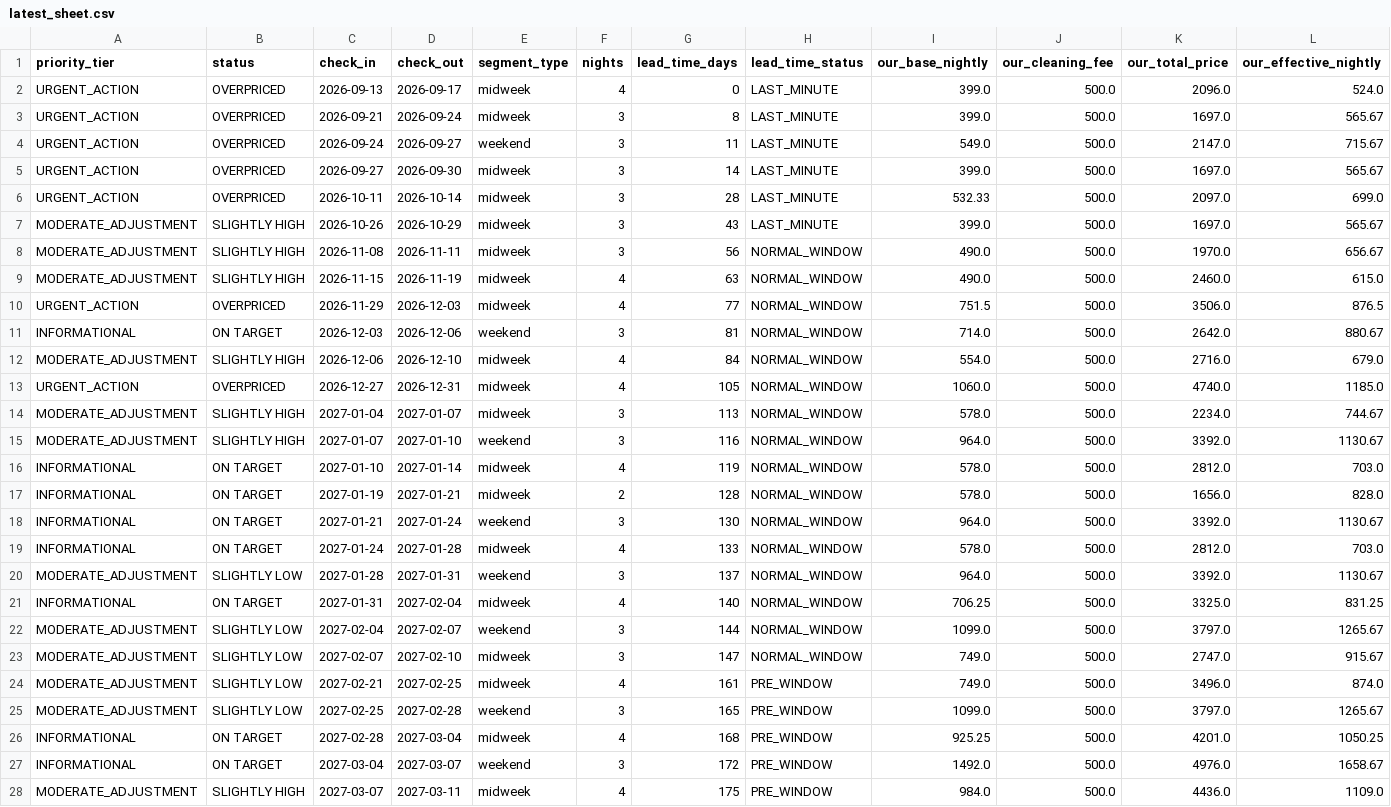
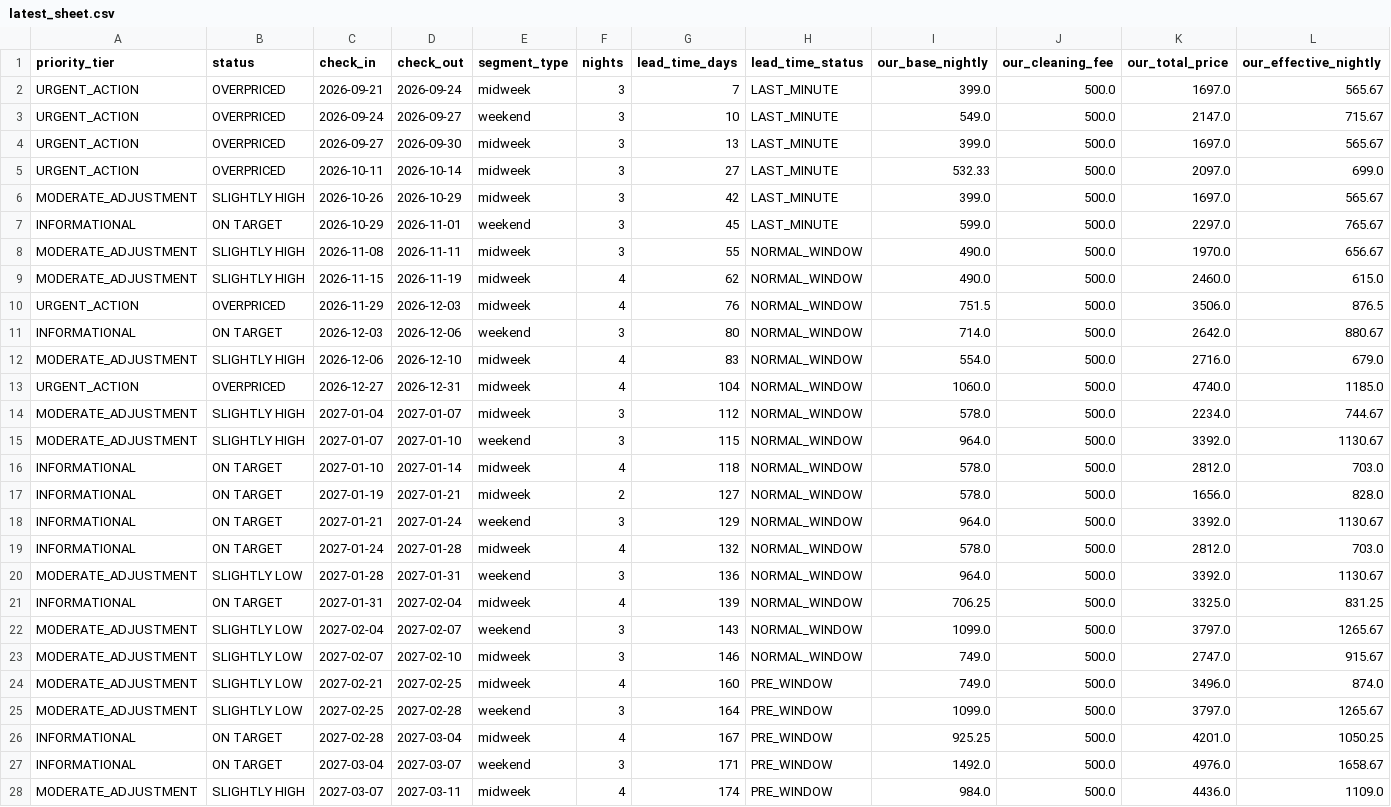
Before and after one commit to ivanpenkov/str-price-advisor, a CSV file: docs/latest_sheet.csv, drawn as a sheet; only a part is shown; removed rows and columns are numbered as before the commit, all else as after; rows hold the shown columns only; the diff covers the shown part only; the diff names each change by its address in the sheet, - before the commit and + after, or states it on an @@ line.

```diff
--- a/docs/latest_sheet.csv
+++ b/docs/latest_sheet.csv
-row 2: URGENT_ACTION | OVERPRICED | 2026-09-13 | 2026-09-17 | midweek | 4 | 0 | LAST_MINUTE | 399.0 | 500.0 | 2096.0 | 524.0
-G2 (lead_time_days): 8
+G2 (lead_time_days): 7
-G3 (lead_time_days): 11
+G3 (lead_time_days): 10
-G4 (lead_time_days): 14
+G4 (lead_time_days): 13
-G5 (lead_time_days): 28
+G5 (lead_time_days): 27
-G6 (lead_time_days): 43
+G6 (lead_time_days): 42
+row 7: INFORMATIONAL | ON TARGET | 2026-10-29 | 2026-11-01 | weekend | 3 | 45 | LAST_MINUTE | 599.0 | 500.0 | 2297.0 | 765.67
-G8 (lead_time_days): 56
+G8 (lead_time_days): 55
-G9 (lead_time_days): 63
+G9 (lead_time_days): 62
-G10 (lead_time_days): 77
+G10 (lead_time_days): 76
-G11 (lead_time_days): 81
+G11 (lead_time_days): 80
-G12 (lead_time_days): 84
+G12 (lead_time_days): 83
-G13 (lead_time_days): 105
+G13 (lead_time_days): 104
-G14 (lead_time_days): 113
+G14 (lead_time_days): 112
-G15 (lead_time_days): 116
+G15 (lead_time_days): 115
-G16 (lead_time_days): 119
+G16 (lead_time_days): 118
-G17 (lead_time_days): 128
+G17 (lead_time_days): 127
-G18 (lead_time_days): 130
+G18 (lead_time_days): 129
-G19 (lead_time_days): 133
+G19 (lead_time_days): 132
-G20 (lead_time_days): 137
+G20 (lead_time_days): 136
-G21 (lead_time_days): 140
+G21 (lead_time_days): 139
-G22 (lead_time_days): 144
+G22 (lead_time_days): 143
-G23 (lead_time_days): 147
+G23 (lead_time_days): 146
-G24 (lead_time_days): 161
+G24 (lead_time_days): 160
-G25 (lead_time_days): 165
+G25 (lead_time_days): 164
-G26 (lead_time_days): 168
+G26 (lead_time_days): 167
-G27 (lead_time_days): 172
+G27 (lead_time_days): 171
-G28 (lead_time_days): 175
+G28 (lead_time_days): 174
```
Also changed, not shown: 53 edited cells elsewhere in this file, 11 other files.
